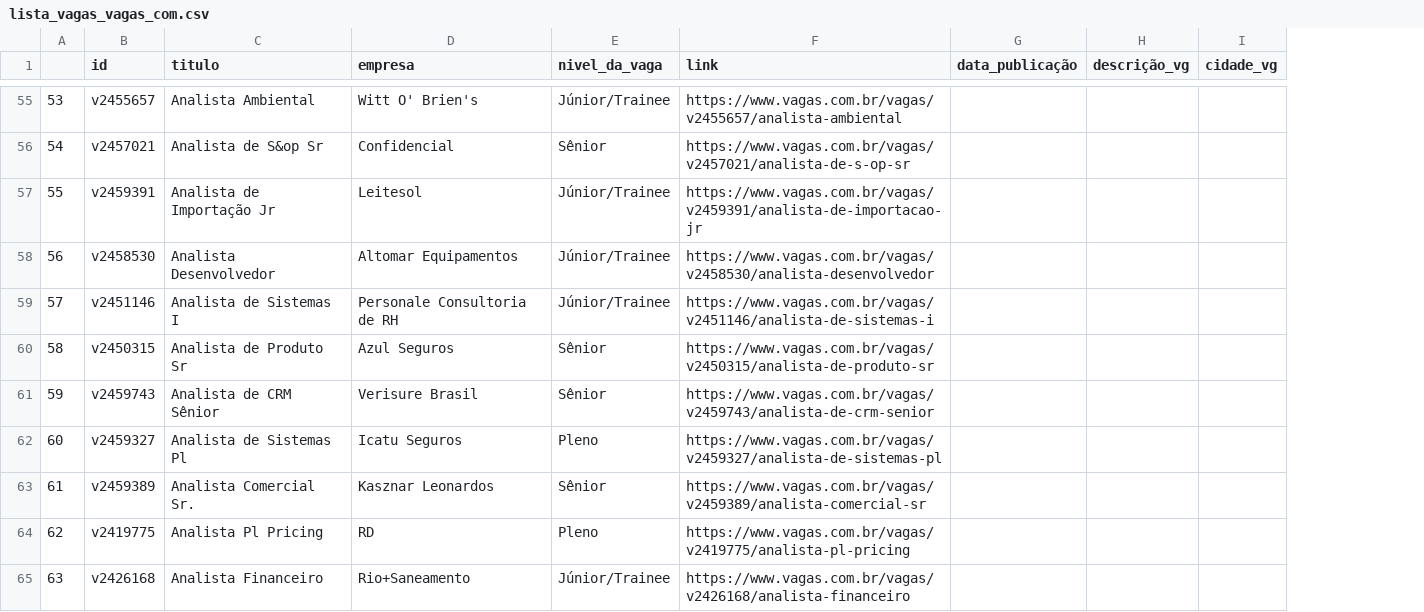
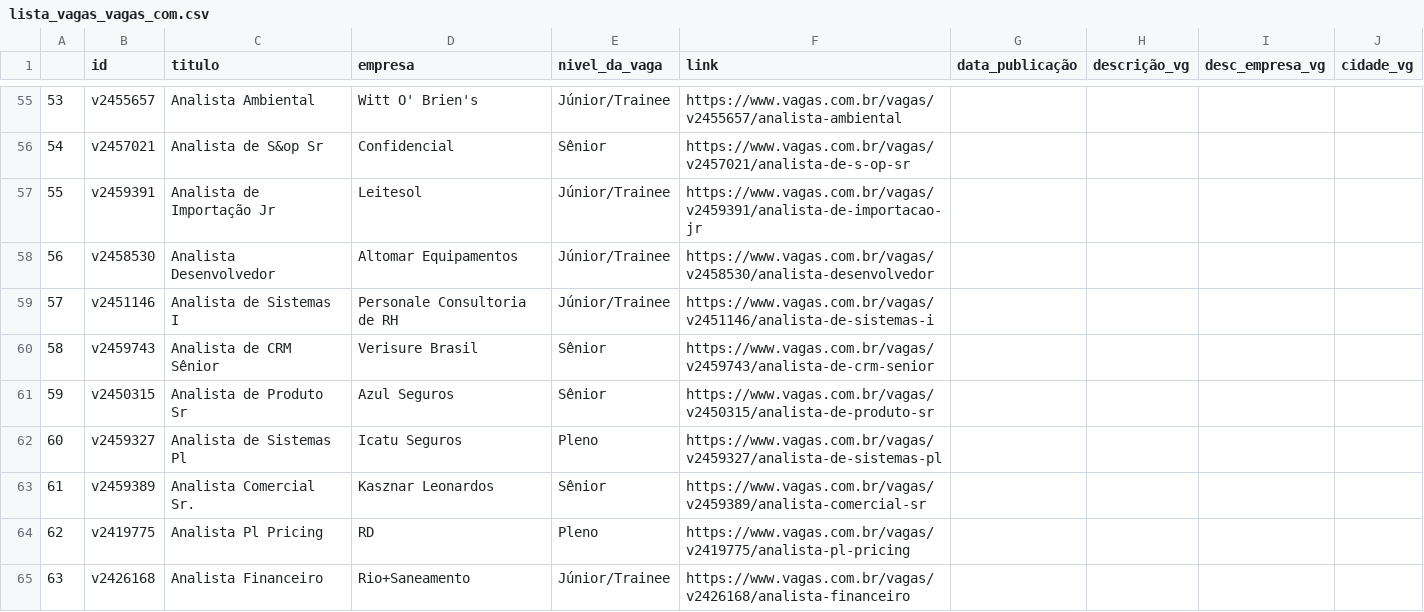
Before and after one commit to LucyMenges/Tech_Dados_Projeto_Revelo, a CSV file: lista_vagas_vagas_com.csv, drawn as a sheet; only a part is shown, gaps mark what is left out; addresses are those after the commit; the diff covers the shown part only; the diff names each change by its address in the sheet, - before the commit and + after, or states it on an @@ line.

```diff
--- a/lista_vagas_vagas_com.csv
+++ b/lista_vagas_vagas_com.csv
+column I (desc_empresa_vg), empty
@@ row 61 moved to row 60: 58 @@
@@ column A renumbered between rows 61 and 110 @@
```
Also changed, not shown: 5 moved rows and 9 edited cells elsewhere in this file, 1 other file.
